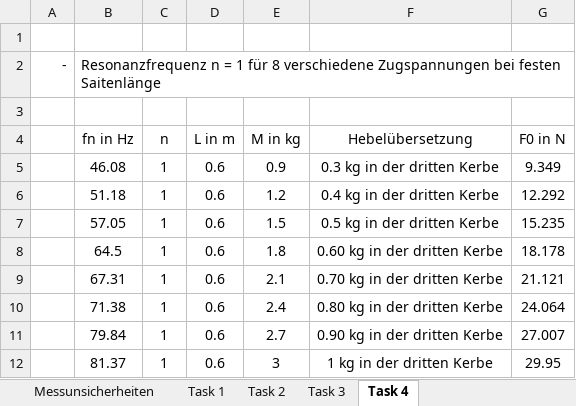
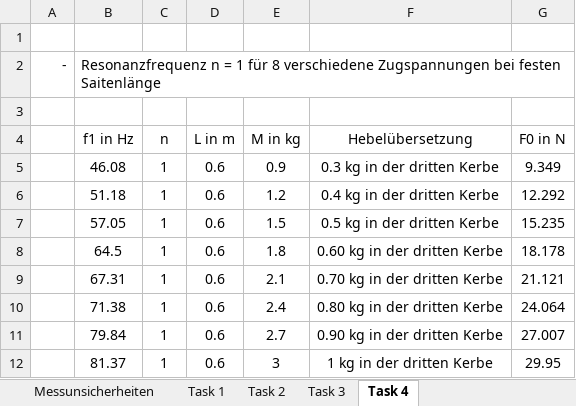
Before and after one commit to huyenanh-nguyen/MB14_Classical_mechanics, an Excel workbook: String_Vibration/M12_Saitenschwingung.xlsx, sheet Task 4, drawn as a sheet; values as stored, in another font and other column widths than the file's, no borders; table styles not drawn; the diff names each change by its address in the sheet, - before the commit and + after, or states it on an @@ line.

```diff
--- a/String_Vibration/M12_Saitenschwingung.xlsx (sheet Task 4)
+++ b/String_Vibration/M12_Saitenschwingung.xlsx (sheet Task 4)
-B4: fn in Hz
+B4: f1 in Hz
```
Also changed, not shown: 2 other files.
